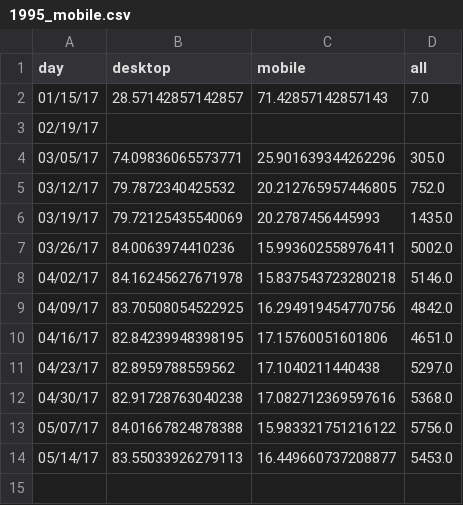
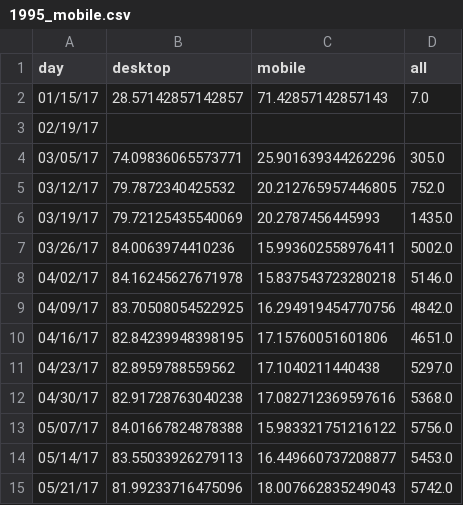
Before and after one commit to limitlessloop/vets.gov-status, a CSV file: _data/1995_mobile.csv, drawn as a sheet; the diff names each change by its address in the sheet, - before the commit and + after, or states it on an @@ line.

Commit message:
2017-05-22 automated GA data pull

```diff
--- a/_data/1995_mobile.csv
+++ b/_data/1995_mobile.csv
+row 15: 05/21/17 | 81.99233716475096 | 18.007662835249043 | 5742.0
```
Also changed, not shown: _data/1990_mobile.csv, _data/1990_new.csv, 42 other files.
